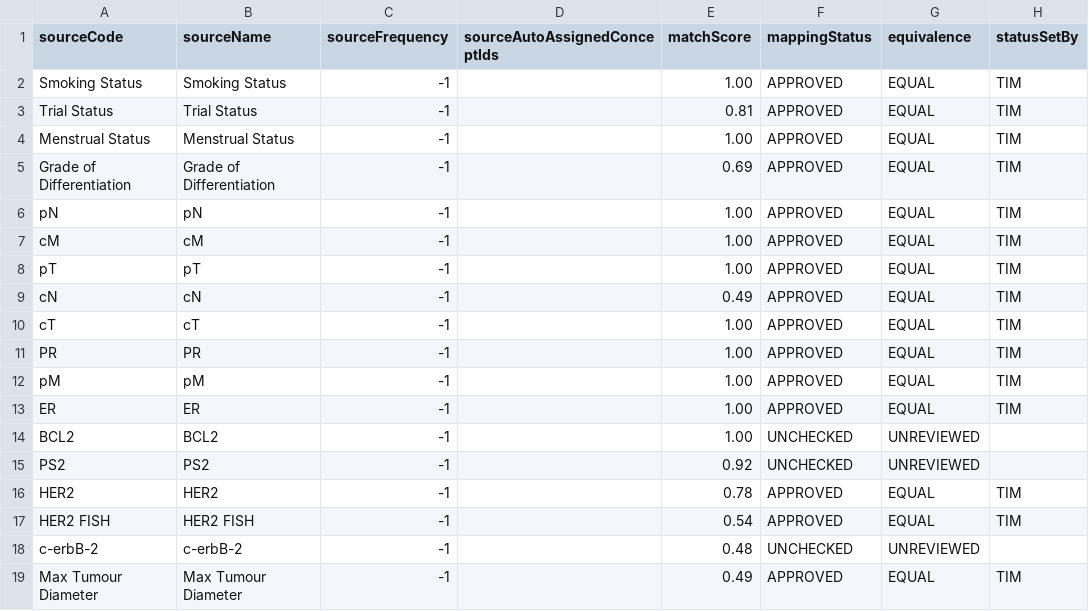
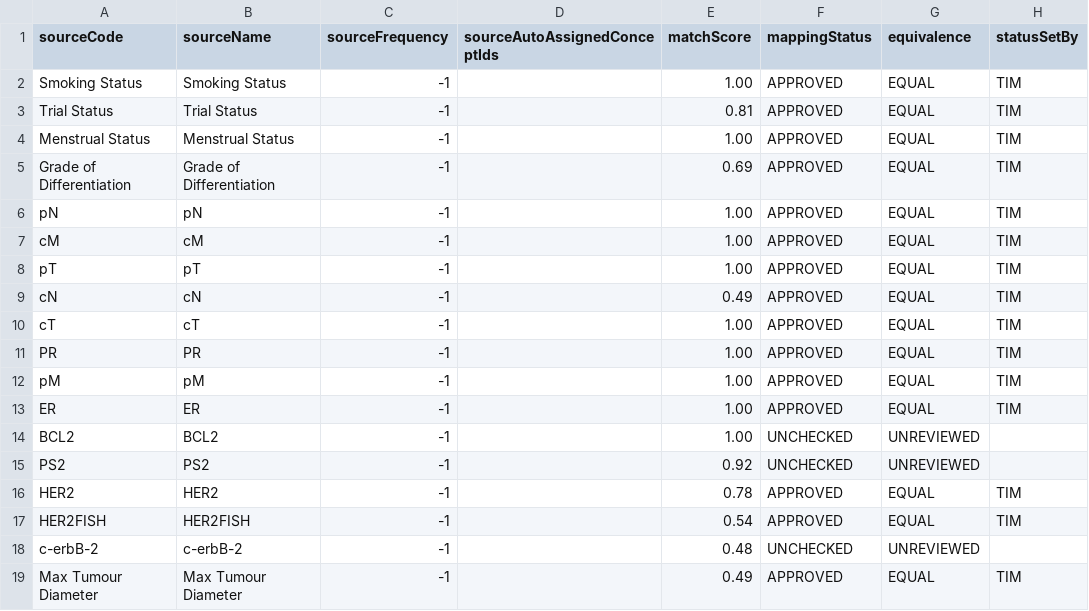
Before and after one commit to lsc-sde/lth_omop, a CSV file: seeds/scr__field_mappings.csv, drawn as a sheet; only a part is shown; the diff names each change by its address in the sheet, - before the commit and + after, or states it on an @@ line.

```diff
--- a/seeds/scr__field_mappings.csv
+++ b/seeds/scr__field_mappings.csv
-A17 (sourceCode): HER2 FISH
+A17 (sourceCode): HER2FISH
-B17 (sourceName): HER2 FISH
+B17 (sourceName): HER2FISH
```
Also changed, not shown: seeds/cdc__updated_at_default.csv, 25 other files.
